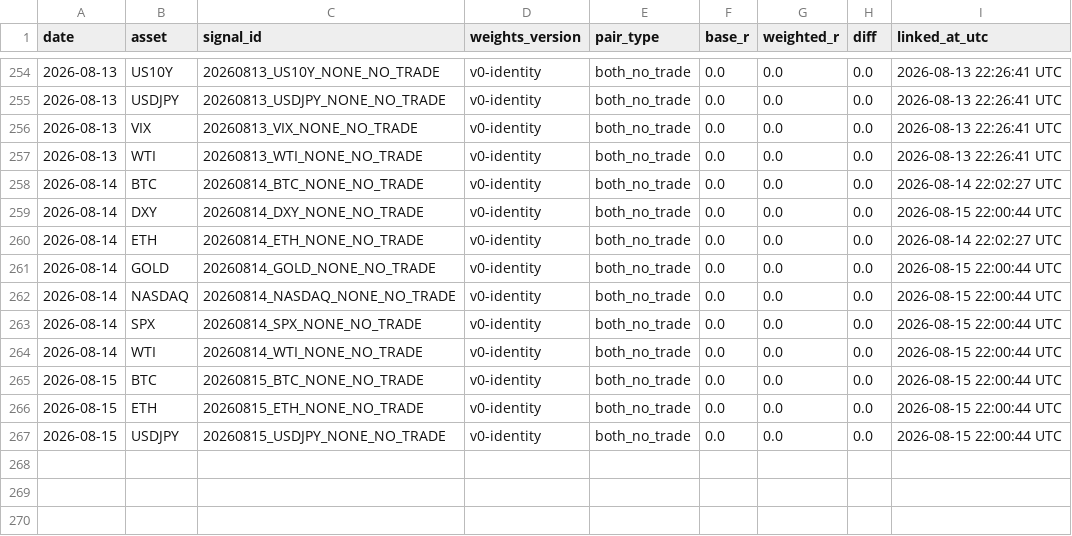
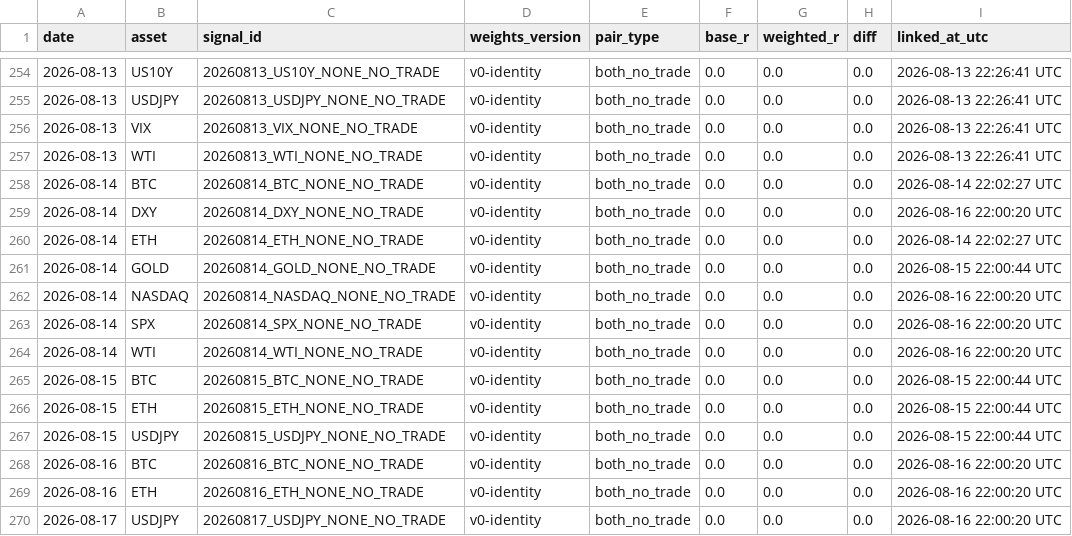
Before and after one commit to Tadaim2tk/tactical-swing-os, a CSV file: data/shadow_outcome_diffs.csv, drawn as a sheet; only a part is shown, gaps mark what is left out.

```diff
--- a/data/shadow_outcome_diffs.csv
+++ b/data/shadow_outcome_diffs.csv
@@ -258,8 +258,8 @@ date,asset,signal_id,weights_version,pair_type,base_r,weighted_r,diff,linked_at_
 2026-08-14,BTC,20260814_BTC_NONE_NO_TRADE,v0-identity,both_no_trade,0.0,0.0,0.0,2026-08-14 22:02:27 UTC
-2026-08-14,DXY,20260814_DXY_NONE_NO_TRADE,v0-identity,both_no_trade,0.0,0.0,0.0,2026-08-15 22:00:44 UTC
+2026-08-14,DXY,20260814_DXY_NONE_NO_TRADE,v0-identity,both_no_trade,0.0,0.0,0.0,2026-08-16 22:00:20 UTC
 2026-08-14,ETH,20260814_ETH_NONE_NO_TRADE,v0-identity,both_no_trade,0.0,0.0,0.0,2026-08-14 22:02:27 UTC
 2026-08-14,GOLD,20260814_GOLD_NONE_NO_TRADE,v0-identity,both_no_trade,0.0,0.0,0.0,2026-08-15 22:00:44 UTC
-2026-08-14,NASDAQ,20260814_NASDAQ_NONE_NO_TRADE,v0-identity,both_no_trade,0.0,0.0,0.0,2026-08-15 22:00:44 UTC
-2026-08-14,SPX,20260814_SPX_NONE_NO_TRADE,v0-identity,both_no_trade,0.0,0.0,0.0,2026-08-15 22:00:44 UTC
-2026-08-14,WTI,20260814_WTI_NONE_NO_TRADE,v0-identity,both_no_trade,0.0,0.0,0.0,2026-08-15 22:00:44 UTC
+2026-08-14,NASDAQ,20260814_NASDAQ_NONE_NO_TRADE,v0-identity,both_no_trade,0.0,0.0,0.0,2026-08-16 22:00:20 UTC
+2026-08-14,SPX,20260814_SPX_NONE_NO_TRADE,v0-identity,both_no_trade,0.0,0.0,0.0,2026-08-16 22:00:20 UTC
+2026-08-14,WTI,20260814_WTI_NONE_NO_TRADE,v0-identity,both_no_trade,0.0,0.0,0.0,2026-08-16 22:00:20 UTC
 2026-08-15,BTC,20260815_BTC_NONE_NO_TRADE,v0-identity,both_no_trade,0.0,0.0,0.0,2026-08-15 22:00:44 UTC
@@ -267 +267,4 @@ date,asset,signal_id,weights_version,pair_type,base_r,weighted_r,diff,linked_at_
 2026-08-15,USDJPY,20260815_USDJPY_NONE_NO_TRADE,v0-identity,both_no_trade,0.0,0.0,0.0,2026-08-15 22:00:44 UTC
+2026-08-16,BTC,20260816_BTC_NONE_NO_TRADE,v0-identity,both_no_trade,0.0,0.0,0.0,2026-08-16 22:00:20 UTC
+2026-08-16,ETH,20260816_ETH_NONE_NO_TRADE,v0-identity,both_no_trade,0.0,0.0,0.0,2026-08-16 22:00:20 UTC
+2026-08-17,USDJPY,20260817_USDJPY_NONE_NO_TRADE,v0-identity,both_no_trade,0.0,0.0,0.0,2026-08-16 22:00:20 UTC
```
Also changed, not shown: data/execution_simulation.csv, data/prediction_log_scores.csv, 1 other file.
